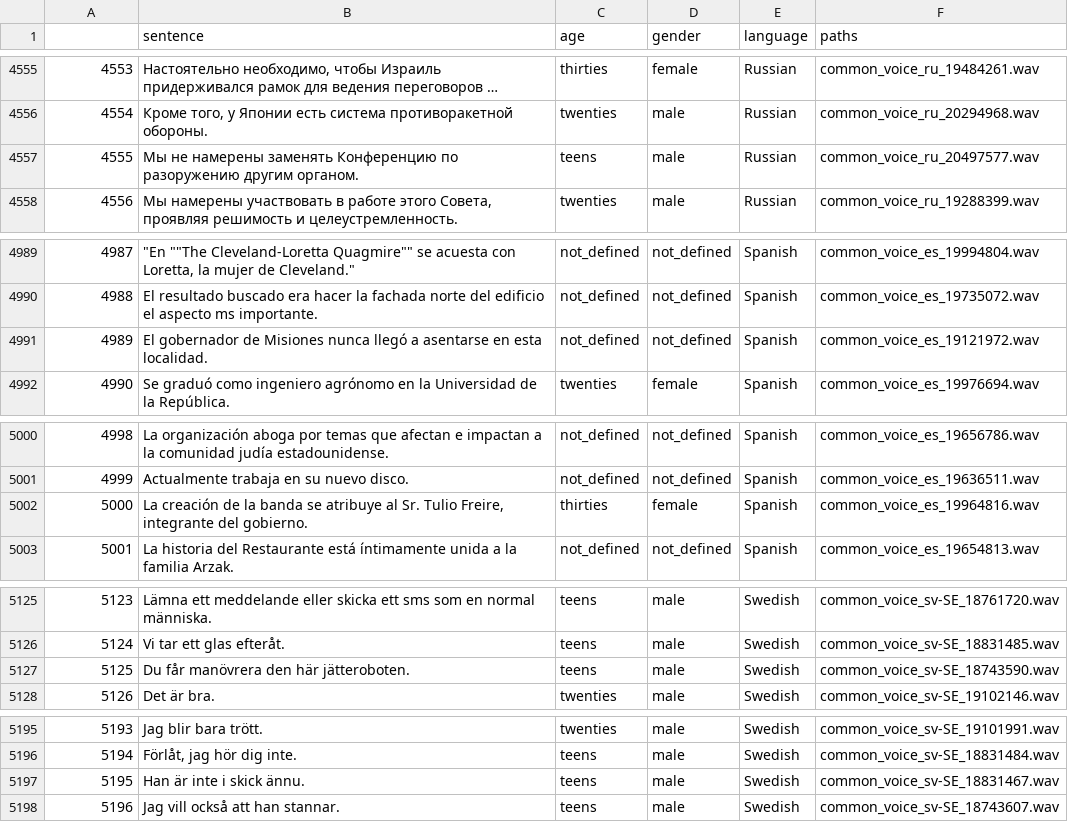
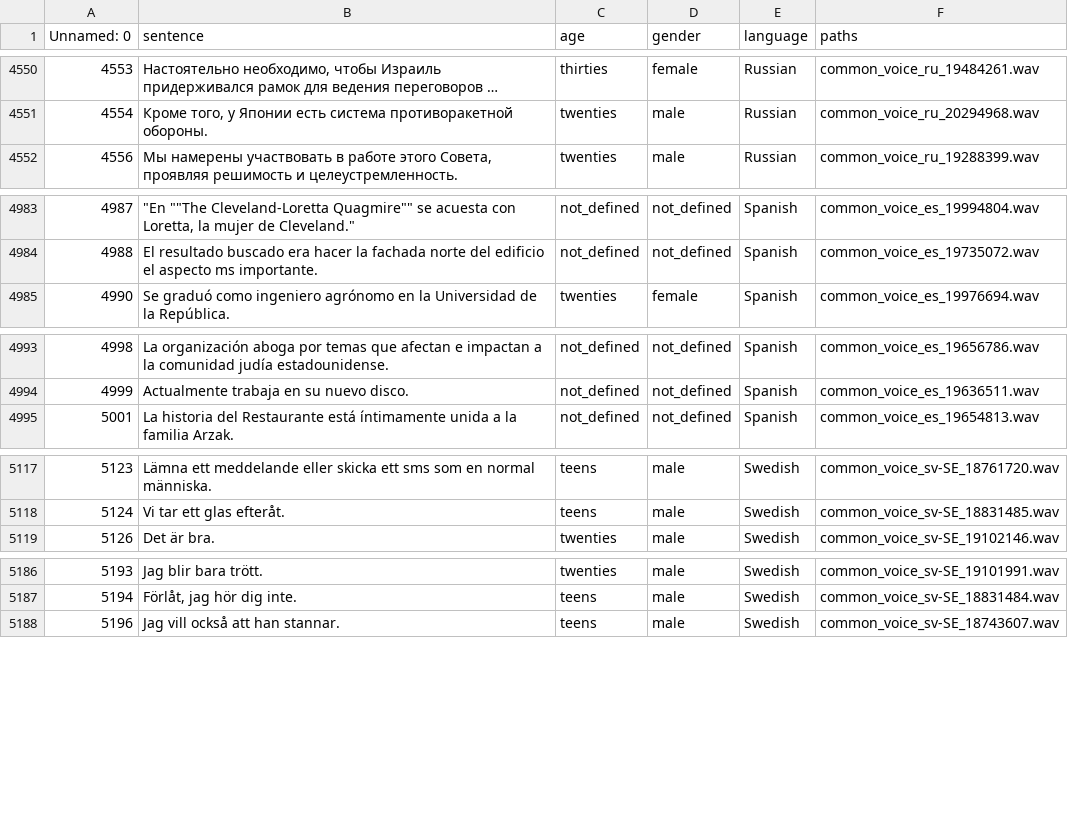
Before and after one commit to Gonxped31/Projet-STT-3795, a CSV file: src/data/wav_files_clean/validation/validation_data.csv, drawn as a sheet; only a part is shown, gaps mark what is left out; long unchanged cells end in …; the diff covers the shown part only; the diff names each change by its address in the sheet, - before the commit and + after, or states it on an @@ line.

```diff
--- a/src/data/wav_files_clean/validation/validation_data.csv
+++ b/src/data/wav_files_clean/validation/validation_data.csv
@@ column A (Unnamed: 0) renumbered in row 1 @@
-row 4557: 4555 | Мы не намерены заменять Конференцию по разоружению другим органом. | teens | male | Russian | common_voice_ru_20497577.wav
-row 4991: 4989 | El gobernador de Misiones nunca llegó a asentarse en esta localidad. | not_defined | not_defined | Spanish | common_voice_es_19121972.wav
-row 5002: 5000 | La creación de la banda se atribuye al Sr. Tulio Freire, integrante del gobierno. | thirties | female | Spanish | common_voice_es_19964816.wav
-row 5127: 5125 | Du får manövrera den här jätteroboten. | teens | male | Swedish | common_voice_sv-SE_18743590.wav
-row 5197: 5195 | Han är inte i skick ännu. | teens | male | Swedish | common_voice_sv-SE_18831467.wav
```
Also changed, not shown: 5 removed rows elsewhere in this file, 4 other files.
